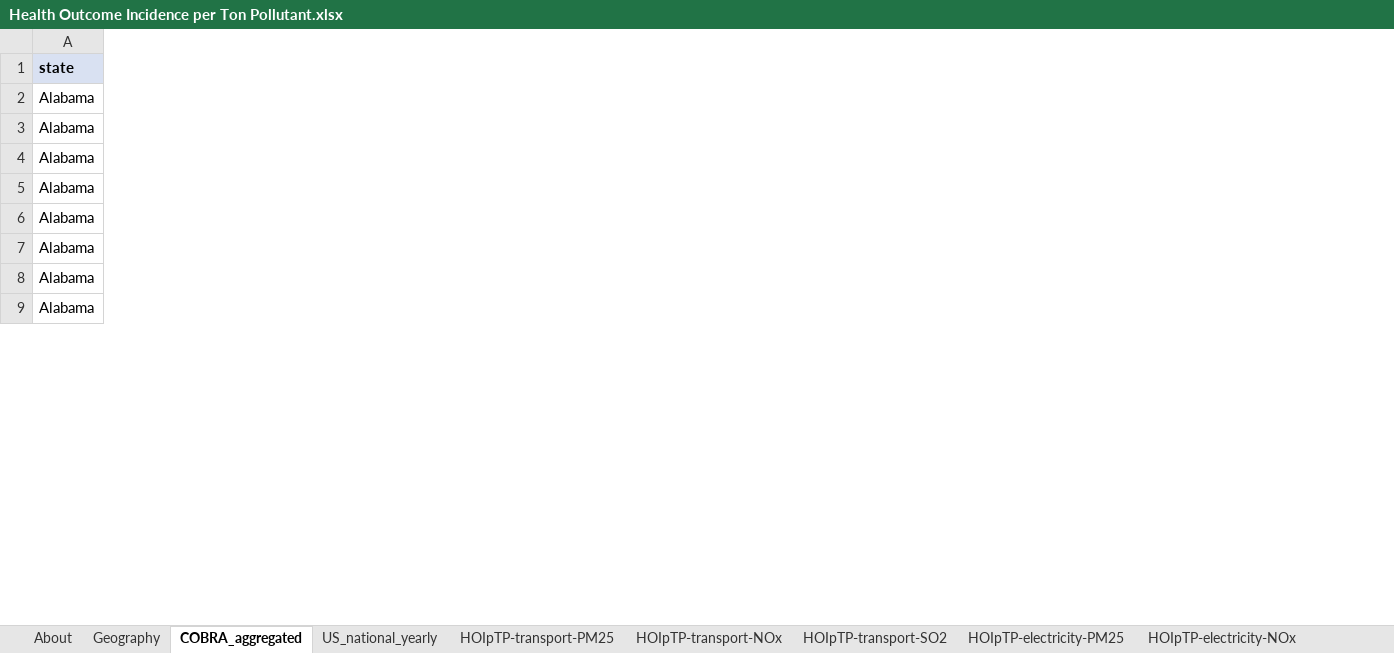
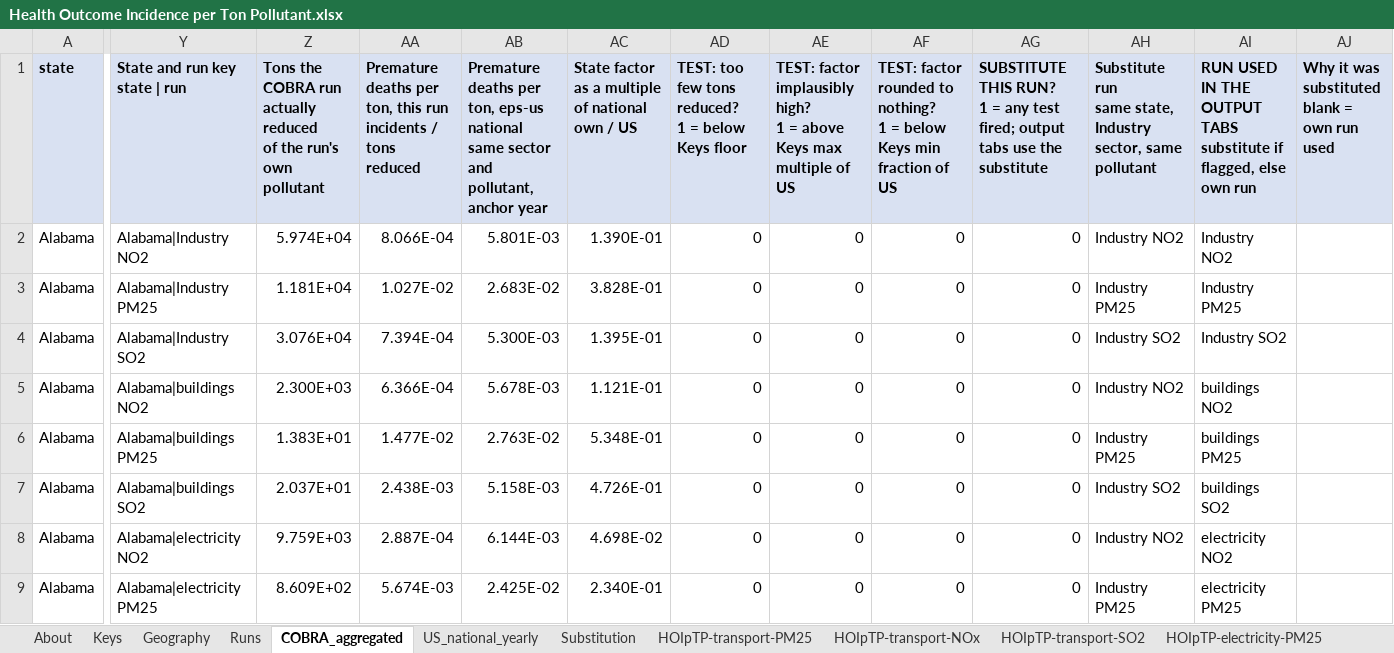
Before and after one commit to EnergyInnovation/eps-delaware, an Excel workbook: InputData/add-outputs/HOIpTP/Health Outcome Incidence per Ton Pollutant.xlsx, sheet COBRA_aggregated, drawn as a sheet; only a part is shown, gaps mark what is left out; values as stored, in another font and other column widths than the file's, no borders; ↵ is a line break in a cell; the diff covers the shown part only; the diff names each change by its address in the sheet, - before the commit and + after, or states it on an @@ line.

```diff
--- a/InputData/add-outputs/HOIpTP/Health Outcome Incidence per Ton Pollutant.xlsx (sheet COBRA_aggregated)
+++ b/InputData/add-outputs/HOIpTP/Health Outcome Incidence per Ton Pollutant.xlsx (sheet COBRA_aggregated)
+sheet tab: Keys
+sheet tab: Runs
+sheet tab: Substitution
+column Y (State and run key state | run), rows 2-9: Alabama|Industry NO2 | Alabama|Industry PM25 | Alabama|Industry SO2 | Alabama|buildings NO2 | Alabama|buildings PM25 | Alabama|buildings SO2 | Alabama|electricity NO2 | Alabama|electricity PM25
+column Z, rows 1-9: Tons the COBRA run actually reduced ↵ of the run's own pollutant | 5.974E+04 | 1.181E+04 | 3.076E+04 | 2.300E+03 | 1.383E+01 | 2.037E+01 | 9.759E+03 | 8.609E+02
+column AA, rows 1-9: Premature deaths per ton, this run ↵ incidents / tons reduced | 8.066E-04 | 1.027E-02 | 7.394E-04 | 6.366E-04 | 1.477E-02 | 2.438E-03 | 2.887E-04 | 5.674E-03
+column AB, rows 1-9: Premature deaths per ton, eps-us national ↵ same sector and pollutant, anchor year | 5.801E-03 | 2.683E-02 | 5.300E-03 | 5.678E-03 | 2.763E-02 | 5.158E-03 | 6.144E-03 | 2.425E-02
+column AC, rows 1-9: State factor as a multiple of national ↵ own / US | 1.390E-01 | 3.828E-01 | 1.395E-01 | 1.121E-01 | 5.348E-01 | 4.726E-01 | 4.698E-02 | 2.340E-01
+column AD, rows 1-9: TEST: too few tons reduced? ↵ 1 = below Keys floor | 0 | 0 | 0 | 0 | 0 | 0 | 0 | 0
+column AE, rows 1-9: TEST: factor implausibly high? ↵ 1 = above Keys max multiple of US | 0 | 0 | 0 | 0 | 0 | 0 | 0 | 0
+column AF, rows 1-9: TEST: factor rounded to nothing? ↵ 1 = below Keys min fraction of US | 0 | 0 | 0 | 0 | 0 | 0 | 0 | 0
+column AG, rows 1-9: SUBSTITUTE THIS RUN? ↵ 1 = any test fired; output tabs use the substitute | 0 | 0 | 0 | 0 | 0 | 0 | 0 | 0
+column AH, rows 1-9: Substitute run ↵ same state, Industry sector, same pollutant | Industry NO2 | Industry PM25 | Industry SO2 | Industry NO2 | Industry PM25 | Industry SO2 | Industry NO2 | Industry PM25
+column AI, rows 1-9: RUN USED IN THE OUTPUT TABS ↵ substitute if flagged, else own run | Industry NO2 | Industry PM25 | Industry SO2 | buildings NO2 | buildings PM25 | buildings SO2 | electricity NO2 | electricity PM25
+column AJ, row 1: Why it was substituted ↵ blank = own run used
```
Also changed, not shown: 2 added columns elsewhere in this sheet, sheet About, formulas that keep their value, 1 other file.
